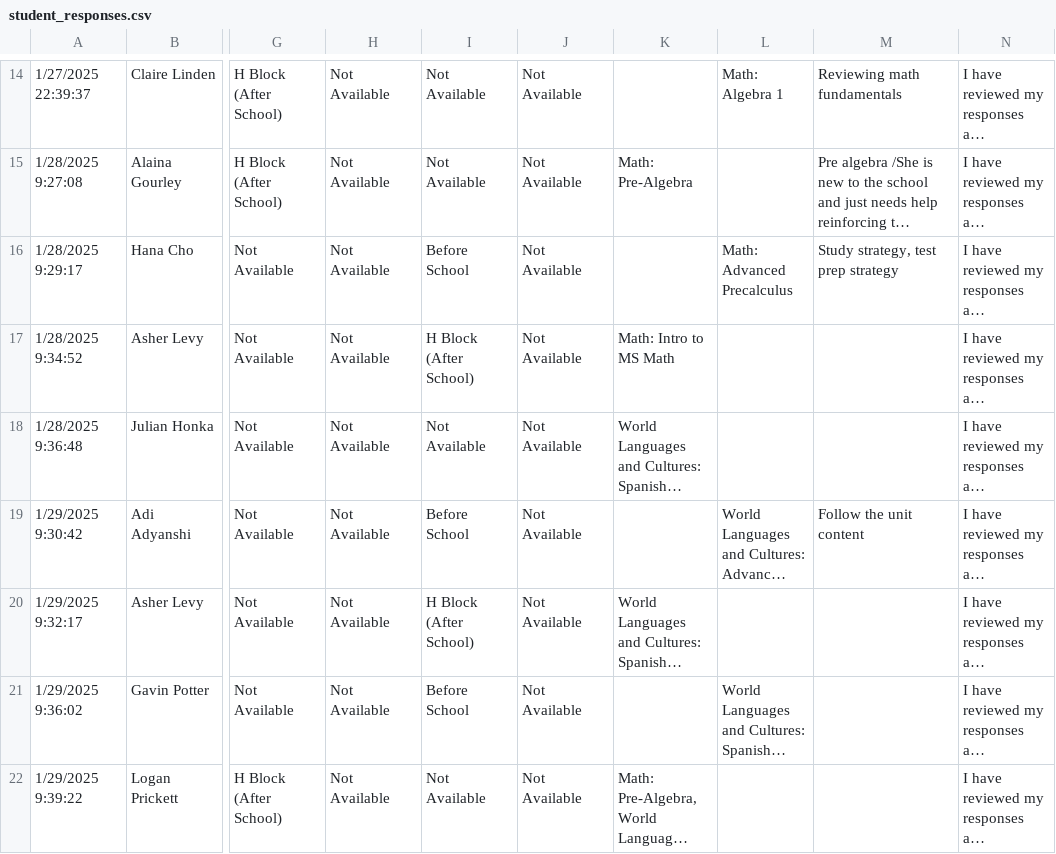
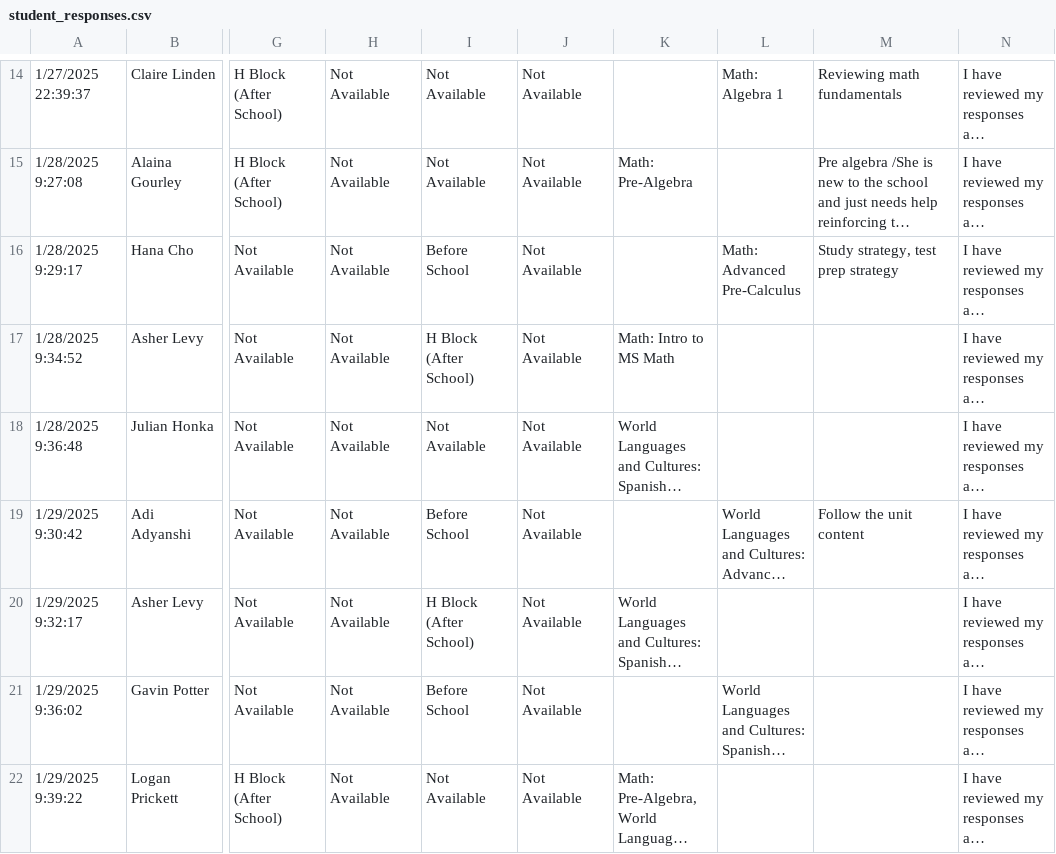
Before and after one commit to ben-steinberg-geffen/Peer-Tutoring-Scheduler, a CSV file: data/student_responses.csv, drawn as a sheet; only a part is shown, gaps mark what is left out; long unchanged cells end in …; the diff names each change by its address in the sheet, - before the commit and + after, or states it on an @@ line.

```diff
--- a/data/student_responses.csv
+++ b/data/student_responses.csv
-L16: Math: Advanced Precalculus
+L16: Math: Advanced Pre-Calculus
```
Also changed, not shown: data/tutor_responses.csv, 3 other files.
